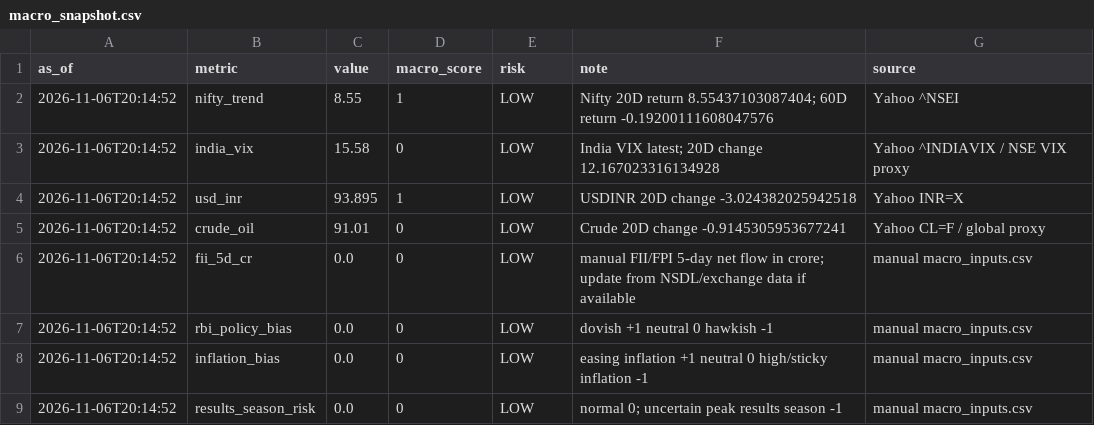
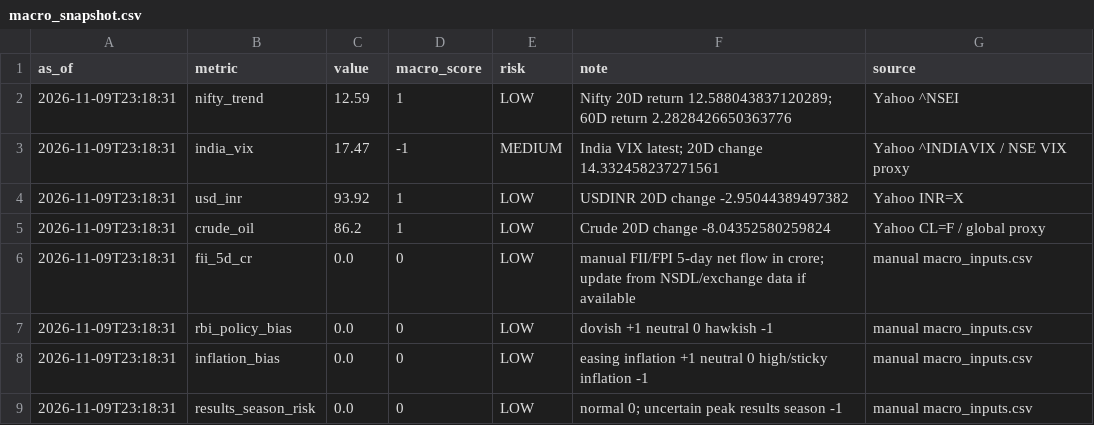
Before and after one commit to abhishekb1991/Swingtradingapp, a CSV file: macro_snapshot.csv, drawn as a sheet.

```diff
--- a/macro_snapshot.csv
+++ b/macro_snapshot.csv
@@ -1,9 +1,9 @@
 as_of,metric,value,macro_score,risk,note,source
-2026-11-06T20:14:52,nifty_trend,8.55,1,LOW,Nifty 20D return 8.55437103087404; 60D return -0.19200111608047576,Yahoo ^NSEI
-2026-11-06T20:14:52,india_vix,15.58,0,LOW,India VIX latest; 20D change 12.167023316134928,Yahoo ^INDIAVIX / NSE VIX proxy
-2026-11-06T20:14:52,usd_inr,93.895,1,LOW,USDINR 20D change -3.024382025942518,Yahoo INR=X
-2026-11-06T20:14:52,crude_oil,91.01,0,LOW,Crude 20D change -0.9145305953677241,Yahoo CL=F / global proxy
-2026-11-06T20:14:52,fii_5d_cr,0.0,0,LOW,manual FII/FPI 5-day net flow in crore; update from NSDL/exchange data if available,manual macro_inputs.csv
-2026-11-06T20:14:52,rbi_policy_bias,0.0,0,LOW,dovish +1 neutral 0 hawkish -1,manual macro_inputs.csv
-2026-11-06T20:14:52,inflation_bias,0.0,0,LOW,easing inflation +1 neutral 0 high/sticky inflation -1,manual macro_inputs.csv
-2026-11-06T20:14:52,results_season_risk,0.0,0,LOW,normal 0; uncertain peak results season -1,manual macro_inputs.csv
+2026-11-09T23:18:31,nifty_trend,12.59,1,LOW,Nifty 20D return 12.588043837120289; 60D return 2.2828426650363776,Yahoo ^NSEI
+2026-11-09T23:18:31,india_vix,17.47,-1,MEDIUM,India VIX latest; 20D change 14.332458237271561,Yahoo ^INDIAVIX / NSE VIX proxy
+2026-11-09T23:18:31,usd_inr,93.92,1,LOW,USDINR 20D change -2.95044389497382,Yahoo INR=X
+2026-11-09T23:18:31,crude_oil,86.2,1,LOW,Crude 20D change -8.04352580259824,Yahoo CL=F / global proxy
+2026-11-09T23:18:31,fii_5d_cr,0.0,0,LOW,manual FII/FPI 5-day net flow in crore; update from NSDL/exchange data if available,manual macro_inputs.csv
+2026-11-09T23:18:31,rbi_policy_bias,0.0,0,LOW,dovish +1 neutral 0 hawkish -1,manual macro_inputs.csv
+2026-11-09T23:18:31,inflation_bias,0.0,0,LOW,easing inflation +1 neutral 0 high/sticky inflation -1,manual macro_inputs.csv
+2026-11-09T23:18:31,results_season_risk,0.0,0,LOW,normal 0; uncertain peak results season -1,manual macro_inputs.csv
```
Also changed, not shown: sector_snapshot.csv, 4 other files.
